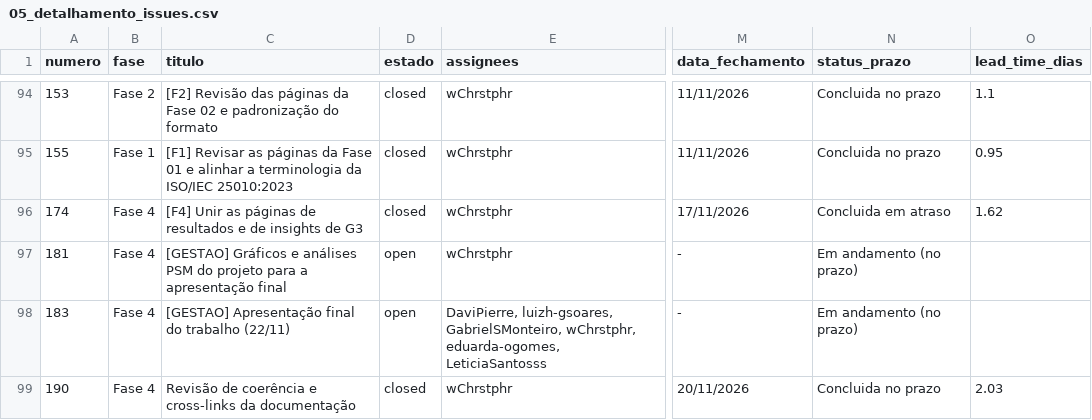
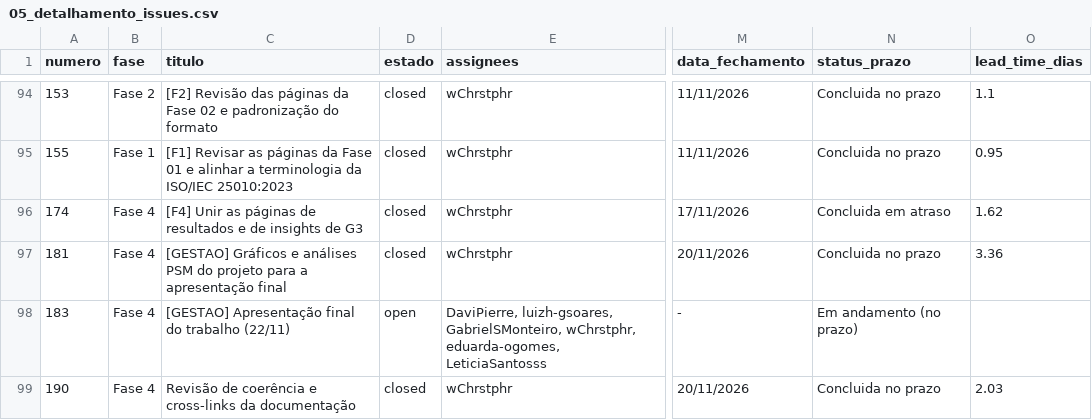
Before and after one commit to FCTE-Qualidade-de-Software-1/2026-2_T02_KAREN_JONES, a CSV file: dados/gestao/05_detalhamento_issues.csv, drawn as a sheet; only a part is shown, gaps mark what is left out; the diff names each change by its address in the sheet, - before the commit and + after, or states it on an @@ line.

```diff
--- a/dados/gestao/05_detalhamento_issues.csv
+++ b/dados/gestao/05_detalhamento_issues.csv
-D97 (estado): open
+D97 (estado): closed
-M97 (data_fechamento): -
+M97 (data_fechamento): 20/11/2026
-N97 (status_prazo): Em andamento (no prazo)
+N97 (status_prazo): Concluida no prazo
-O97 (lead_time_dias): (empty)
+O97 (lead_time_dias): 3.36
```
Also changed, not shown: dados/gestao/02_calendario_e_progresso_fases.csv, dados/gestao/04_contribuicao_individual.csv, 30 other files.
